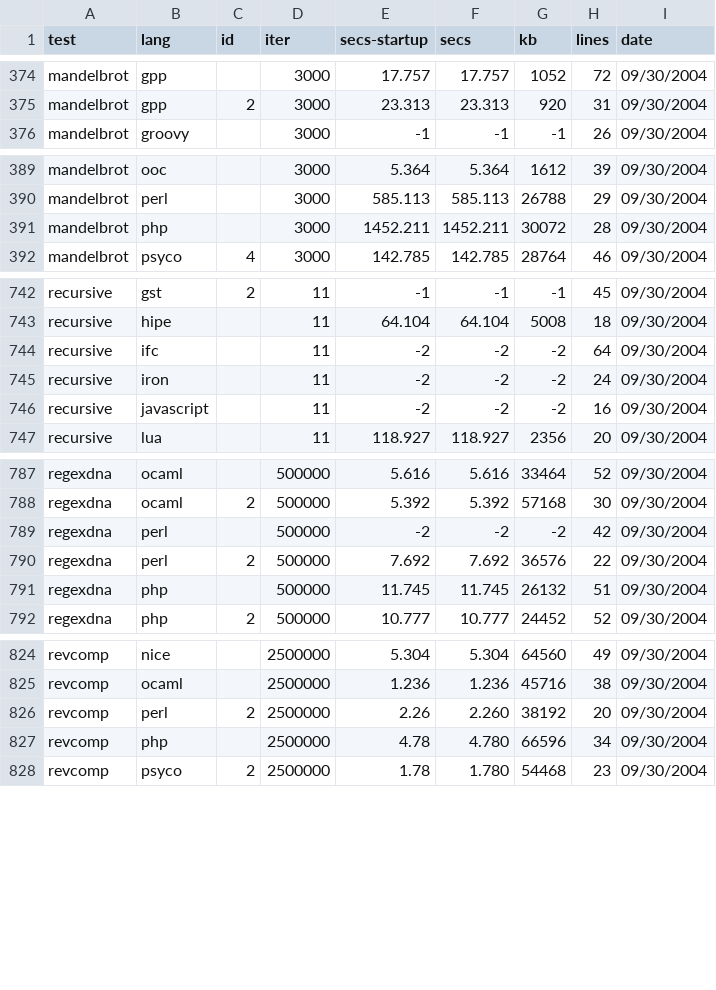
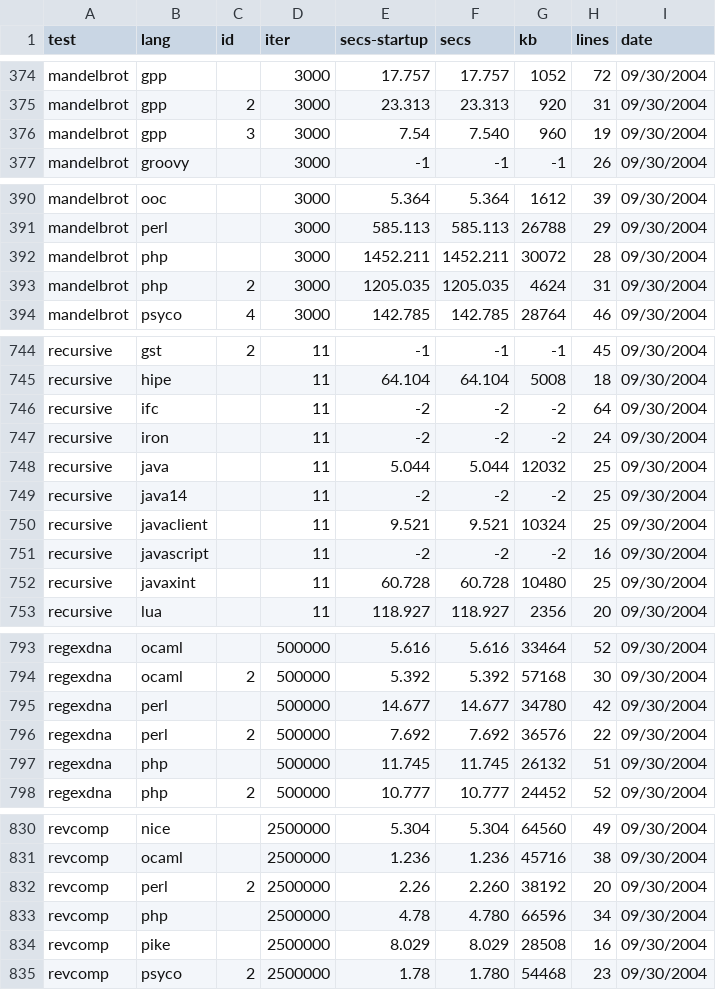
Before and after one commit to kragen/shootout, a CSV file: website/websites/gp4/data/data.csv, drawn as a sheet; only a part is shown, gaps mark what is left out.

```diff
--- a/website/websites/gp4/data/data.csv
+++ b/website/websites/gp4/data/data.csv
@@ -375,2 +375,3 @@ mandelbrot,gpp, ,3000,17.757,17.757,1052,72, 09/30/2004
 mandelbrot,gpp,2,3000,23.313,23.313,920,31, 09/30/2004
+mandelbrot,gpp,3,3000,7.54,7.540,960,19, 09/30/2004
 mandelbrot,groovy, ,3000,-1,-1,-1,26, 09/30/2004
@@ -391,2 +392,3 @@ mandelbrot,perl, ,3000,585.113,585.113,26788,29, 09/30/2004
 mandelbrot,php, ,3000,1452.211,1452.211,30072,28, 09/30/2004
+mandelbrot,php,2,3000,1205.035,1205.035,4624,31, 09/30/2004
 mandelbrot,psyco,4,3000,142.785,142.785,28764,46, 09/30/2004
@@ -745,3 +747,7 @@ recursive,ifc, ,11,-2,-2,-2,64, 09/30/2004
 recursive,iron, ,11,-2,-2,-2,24, 09/30/2004
+recursive,java, ,11,5.044,5.044,12032,25, 09/30/2004
+recursive,java14, ,11,-2,-2,-2,25, 09/30/2004
+recursive,javaclient, ,11,9.521,9.521,10324,25, 09/30/2004
 recursive,javascript, ,11,-2,-2,-2,16, 09/30/2004
+recursive,javaxint, ,11,60.728,60.728,10480,25, 09/30/2004
 recursive,lua, ,11,118.927,118.927,2356,20, 09/30/2004
@@ -788,3 +794,3 @@ regexdna,ocaml, ,500000,5.616,5.616,33464,52, 09/30/2004
 regexdna,ocaml,2,500000,5.392,5.392,57168,30, 09/30/2004
-regexdna,perl, ,500000,-2,-2,-2,42, 09/30/2004
+regexdna,perl, ,500000,14.677,14.677,34780,42, 09/30/2004
 regexdna,perl,2,500000,7.692,7.692,36576,22, 09/30/2004
@@ -827,2 +833,3 @@ revcomp,perl,2,2500000,2.26,2.260,38192,20, 09/30/2004
 revcomp,php, ,2500000,4.78,4.780,66596,34, 09/30/2004
+revcomp,pike, ,2500000,8.029,8.029,28508,16, 09/30/2004
 revcomp,psyco,2,2500000,1.78,1.780,54468,23, 09/30/2004
```
Also changed, not shown: website/websites/gp4/data/ndata.csv, 16 other files.
